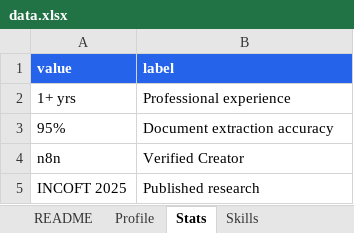
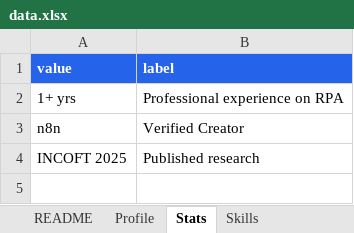
Before and after one commit to jyothish-sl/jyothish-sl, an Excel workbook: data.xlsx, sheet Stats, drawn as a sheet; values as stored, in another font and other column widths than the file's, no borders; the diff names each change by its address in the sheet, - before the commit and + after, or states it on an @@ line.

Commit message:
Add files via upload

```diff
--- a/data.xlsx (sheet Stats)
+++ b/data.xlsx (sheet Stats)
-B2 (label): Professional experience
+B2 (label): Professional experience on RPA
-row 3: 95% | Document extraction accuracy
```
Also changed, not shown: sheet Gallery, sheet Profile.
